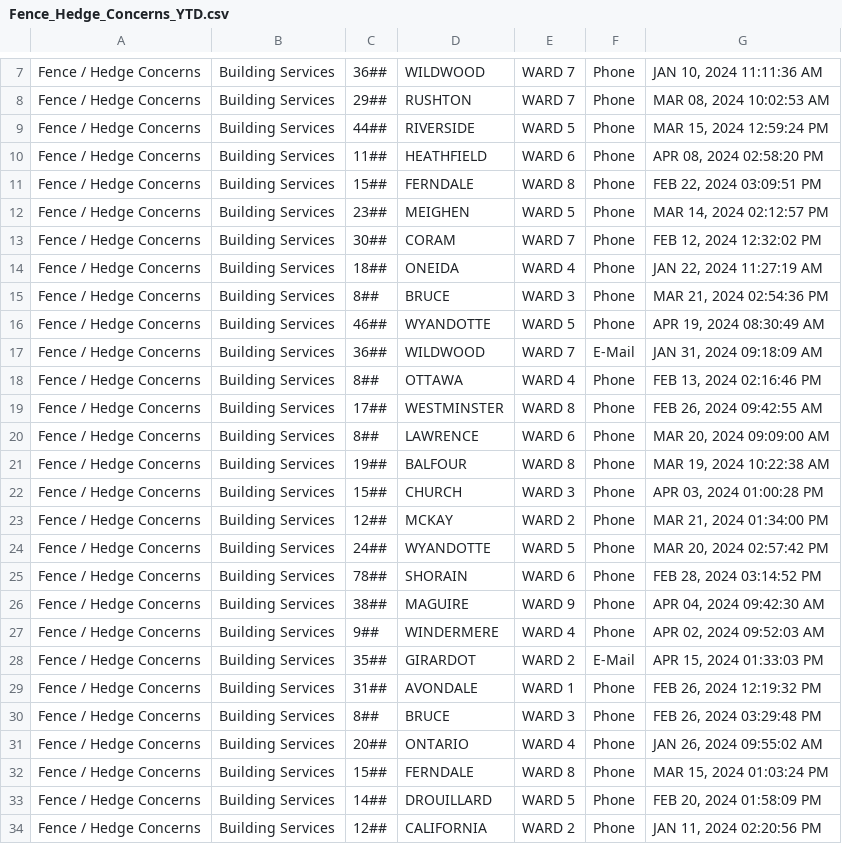
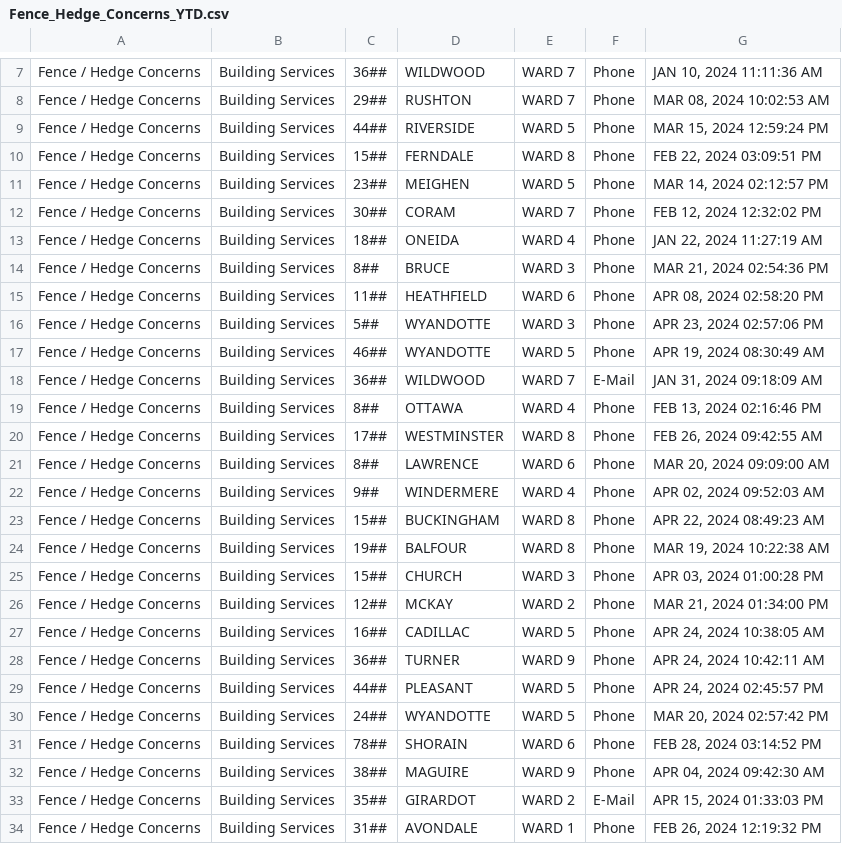
Before and after one commit to dntiontk/windsor-opendata, a CSV file: raw/fence-hedge-concerns/Fence_Hedge_Concerns_YTD.csv, drawn as a sheet; only a part is shown, gaps mark what is left out; the shorter side is filled out with more unchanged rows.

```diff
--- a/raw/fence-hedge-concerns/Fence_Hedge_Concerns_YTD.csv
+++ b/raw/fence-hedge-concerns/Fence_Hedge_Concerns_YTD.csv
@@ -9,3 +9,2 @@
 "Fence / Hedge Concerns","Building Services","44##","RIVERSIDE","WARD 5","Phone","MAR 15, 2024 12:59:24 PM"
-"Fence / Hedge Concerns","Building Services","11##","HEATHFIELD","WARD 6","Phone","APR 08, 2024 02:58:20 PM"
 "Fence / Hedge Concerns","Building Services","15##","FERNDALE","WARD 8","Phone","FEB 22, 2024 03:09:51 PM"
@@ -15,2 +14,4 @@
 "Fence / Hedge Concerns","Building Services","8##","BRUCE","WARD 3","Phone","MAR 21, 2024 02:54:36 PM"
+"Fence / Hedge Concerns","Building Services","11##","HEATHFIELD","WARD 6","Phone","APR 08, 2024 02:58:20 PM"
+"Fence / Hedge Concerns","Building Services","5##","WYANDOTTE","WARD 3","Phone","APR 23, 2024 02:57:06 PM"
 "Fence / Hedge Concerns","Building Services","46##","WYANDOTTE","WARD 5","Phone","APR 19, 2024 08:30:49 AM"
@@ -20,2 +21,4 @@
 "Fence / Hedge Concerns","Building Services","8##","LAWRENCE","WARD 6","Phone","MAR 20, 2024 09:09:00 AM"
+"Fence / Hedge Concerns","Building Services","9##","WINDERMERE","WARD 4","Phone","APR 02, 2024 09:52:03 AM"
+"Fence / Hedge Concerns","Building Services","15##","BUCKINGHAM","WARD 8","Phone","APR 22, 2024 08:49:23 AM"
 "Fence / Hedge Concerns","Building Services","19##","BALFOUR","WARD 8","Phone","MAR 19, 2024 10:22:38 AM"
@@ -23,2 +26,5 @@
 "Fence / Hedge Concerns","Building Services","12##","MCKAY","WARD 2","Phone","MAR 21, 2024 01:34:00 PM"
+"Fence / Hedge Concerns","Building Services","16##","CADILLAC","WARD 5","Phone","APR 24, 2024 10:38:05 AM"
+"Fence / Hedge Concerns","Building Services","36##","TURNER","WARD 9","Phone","APR 24, 2024 10:42:11 AM"
+"Fence / Hedge Concerns","Building Services","44##","PLEASANT","WARD 5","Phone","APR 24, 2024 02:45:57 PM"
 "Fence / Hedge Concerns","Building Services","24##","WYANDOTTE","WARD 5","Phone","MAR 20, 2024 02:57:42 PM"
@@ -26,3 +32,2 @@
 "Fence / Hedge Concerns","Building Services","38##","MAGUIRE","WARD 9","Phone","APR 04, 2024 09:42:30 AM"
-"Fence / Hedge Concerns","Building Services","9##","WINDERMERE","WARD 4","Phone","APR 02, 2024 09:52:03 AM"
 "Fence / Hedge Concerns","Building Services","35##","GIRARDOT","WARD 2","E-Mail","APR 15, 2024 01:33:03 PM"
```
Also changed, not shown: raw/alley-repair-flooding/Alley_Repair_Flooding_YTD.csv, raw/parks-and-trails/Parks_Lighting_YTD.csv, 2 other files.
